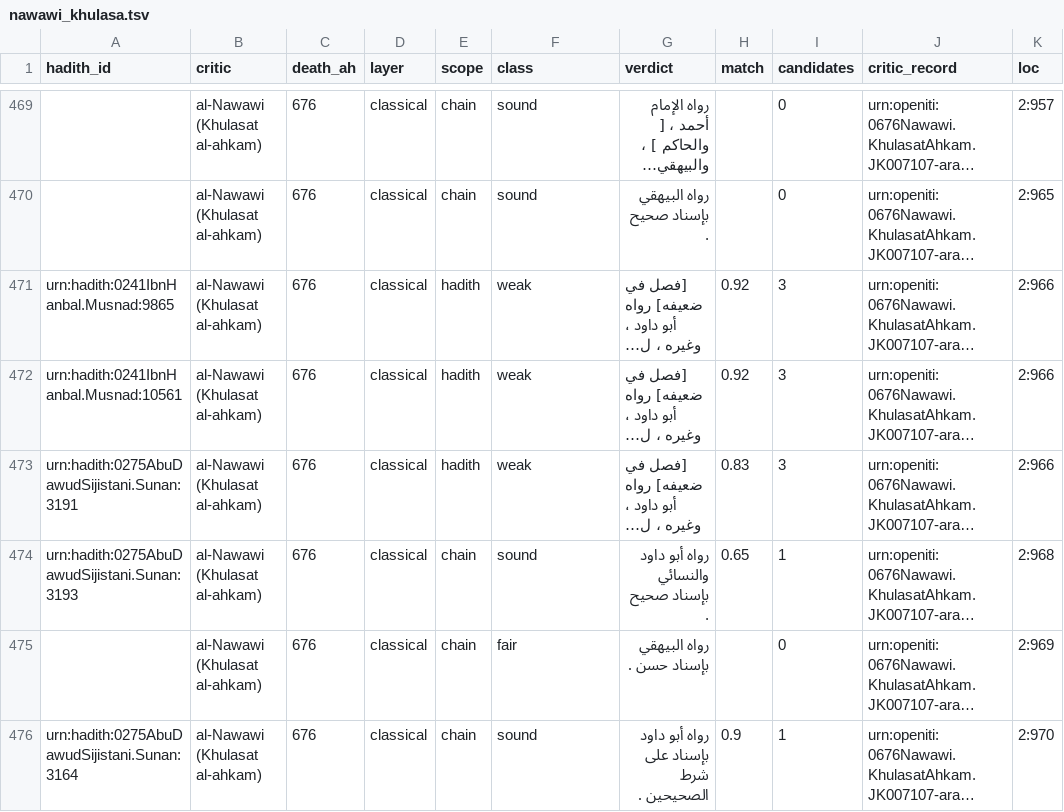
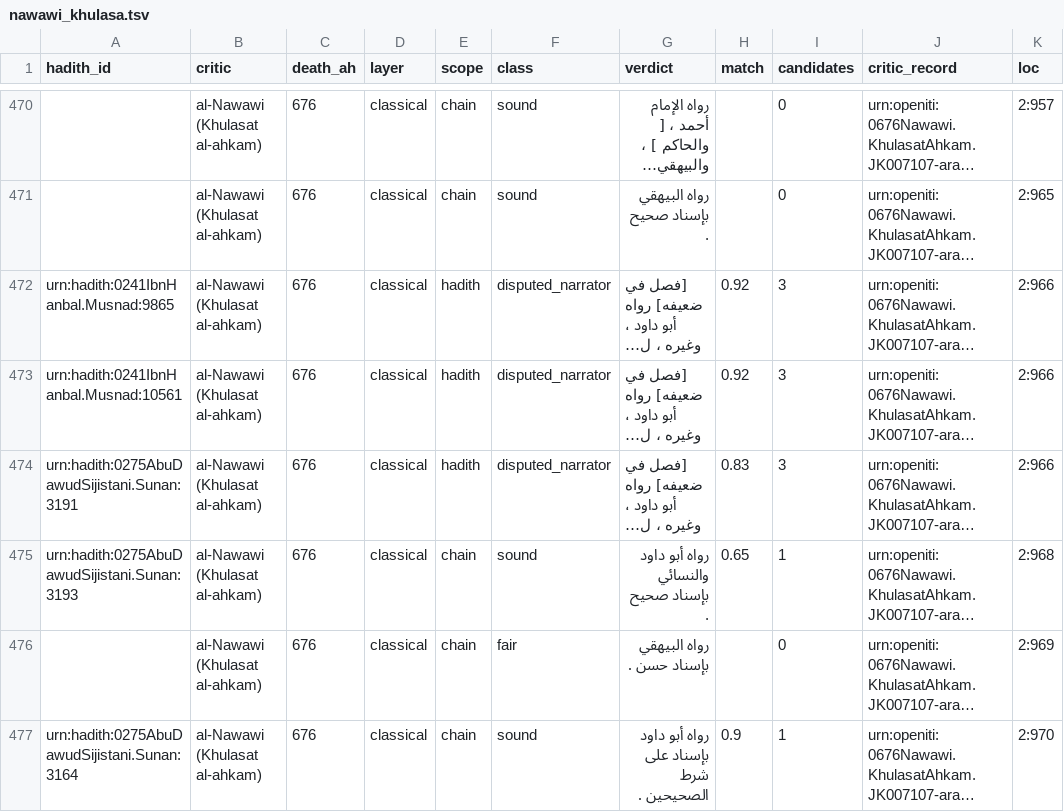
Before and after one commit to z98s2hdjfv-maker/islamic-library, a TSV file: apparatus/hadith_grades/nawawi_khulasa.tsv, drawn as a sheet; only a part is shown, gaps mark what is left out; long unchanged cells end in …; addresses are those after the commit; the diff covers the shown part only; the diff names each change by its address in the sheet, - before the commit and + after, or states it on an @@ line.

```diff
--- a/apparatus/hadith_grades/nawawi_khulasa.tsv
+++ b/apparatus/hadith_grades/nawawi_khulasa.tsv
-F472:F474 (class): weak
+F472:F474 (class): disputed_narrator
```
Also changed, not shown: 2 added rows and 3 edited cells elsewhere in this file, MANIFEST.tsv, apparatus/hadith_grades/ibnhajar_bulugh.tsv, 16 other files.
